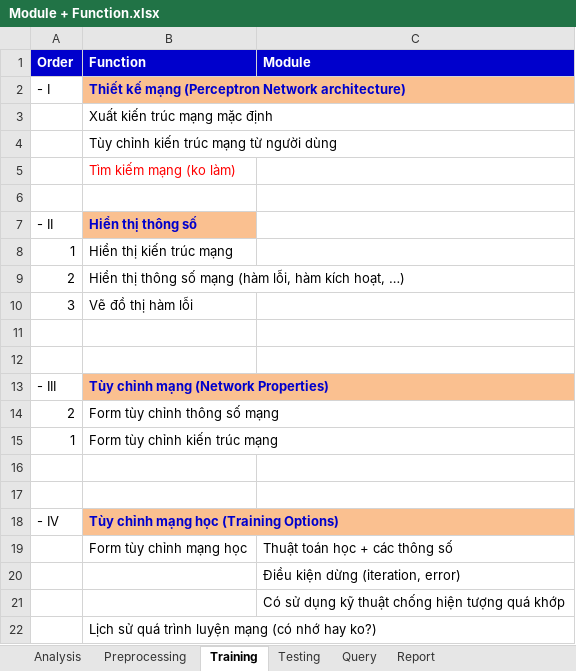
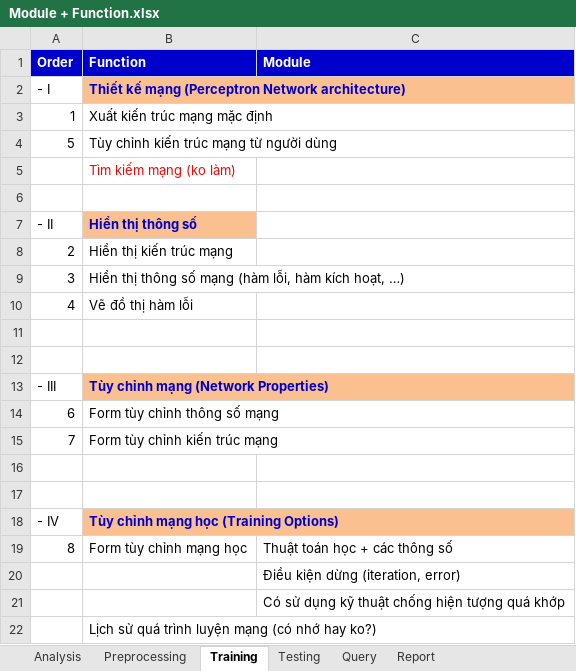
Before and after one commit to nguyendanhtu/drop-out, an Excel workbook: 01. Document/Vunb/Module + Function.xlsx, sheet Training, drawn as a sheet; values as stored, in another font and other column widths than the file's, no borders; removed rows and columns are numbered as before the commit, all else as after; the diff names each change by its address in the sheet, - before the commit and + after, or states it on an @@ line.

```diff
--- a/01. Document/Vunb/Module + Function.xlsx (sheet Training)
+++ b/01. Document/Vunb/Module + Function.xlsx (sheet Training)
-A3 (Order): (empty)
+A3 (Order): 1
-A4 (Order): (empty)
+A4 (Order): 5
-row 8: 1 | Hiển thị kiến trúc mạng
-B8 (Function): Hiển thị thông số mạng (hàm lỗi, hàm kích hoạt, …)
+B8 (Function): Hiển thị kiến trúc mạng
-B9 (Function): Vẽ đồ thị hàm lỗi
+B9 (Function): Hiển thị thông số mạng (hàm lỗi, hàm kích hoạt, …)
+row 10: 4 | Vẽ đồ thị hàm lỗi
-A14 (Order): 2
+A14 (Order): 6
-A15 (Order): 1
+A15 (Order): 7
-A19 (Order): (empty)
+A19 (Order): 8
```
Also changed, not shown: sheet Analysis, 01. Document/DropOut_project v2011.08.25.xlsx, 2 other files.
